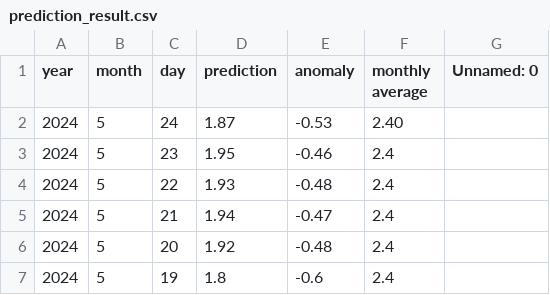
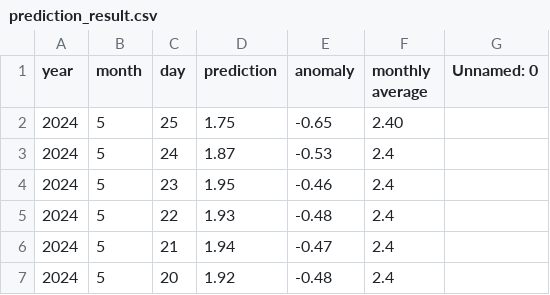
Before and after one commit to yoshi2149/head_rot, a CSV file: prediction_result.csv, drawn as a sheet; only a part is shown; the shorter side is filled out with more unchanged rows.

Commit message:
2024/05/18 - 03:00:32

```diff
--- a/prediction_result.csv
+++ b/prediction_result.csv
@@ -1,3 +1,4 @@
 year,month,day,prediction,anomaly,monthly average,Unnamed: 0
-2024,5,24,1.87,-0.53,2.40,
+2024,5,25,1.75,-0.65,2.40,
+2024,5,24,1.87,-0.53,2.4,
 2024,5,23,1.95,-0.46,2.4,
```
